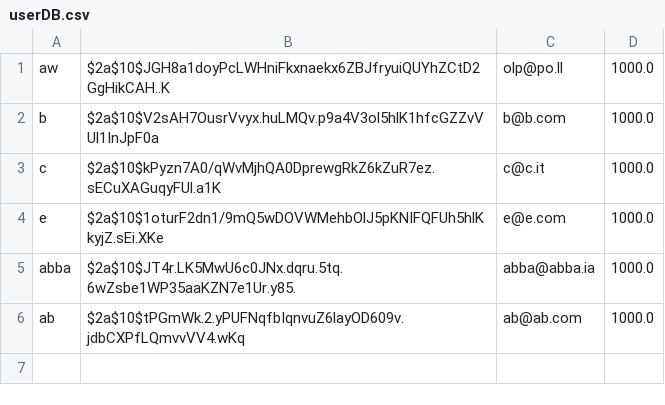
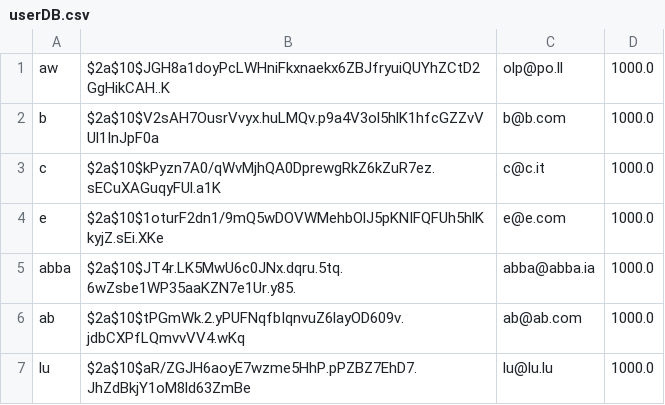
Before and after one commit to MrVannu/MagikMarket, a CSV file: src/main/resources/userDB.csv, drawn as a sheet; the diff names each change by its address in the sheet, - before the commit and + after, or states it on an @@ line.

Commit message:
User initial credit displayed fixed

```diff
--- a/src/main/resources/userDB.csv
+++ b/src/main/resources/userDB.csv
+row 7: lu | $2a$10$aR/ZGJH6aoyE7wzme5HhP.pPZBZ7EhD7.JhZdBkjY1oM8ld63ZmBe | lu@lu.lu | 1000.0
```
Also changed, not shown: 1 other file.
